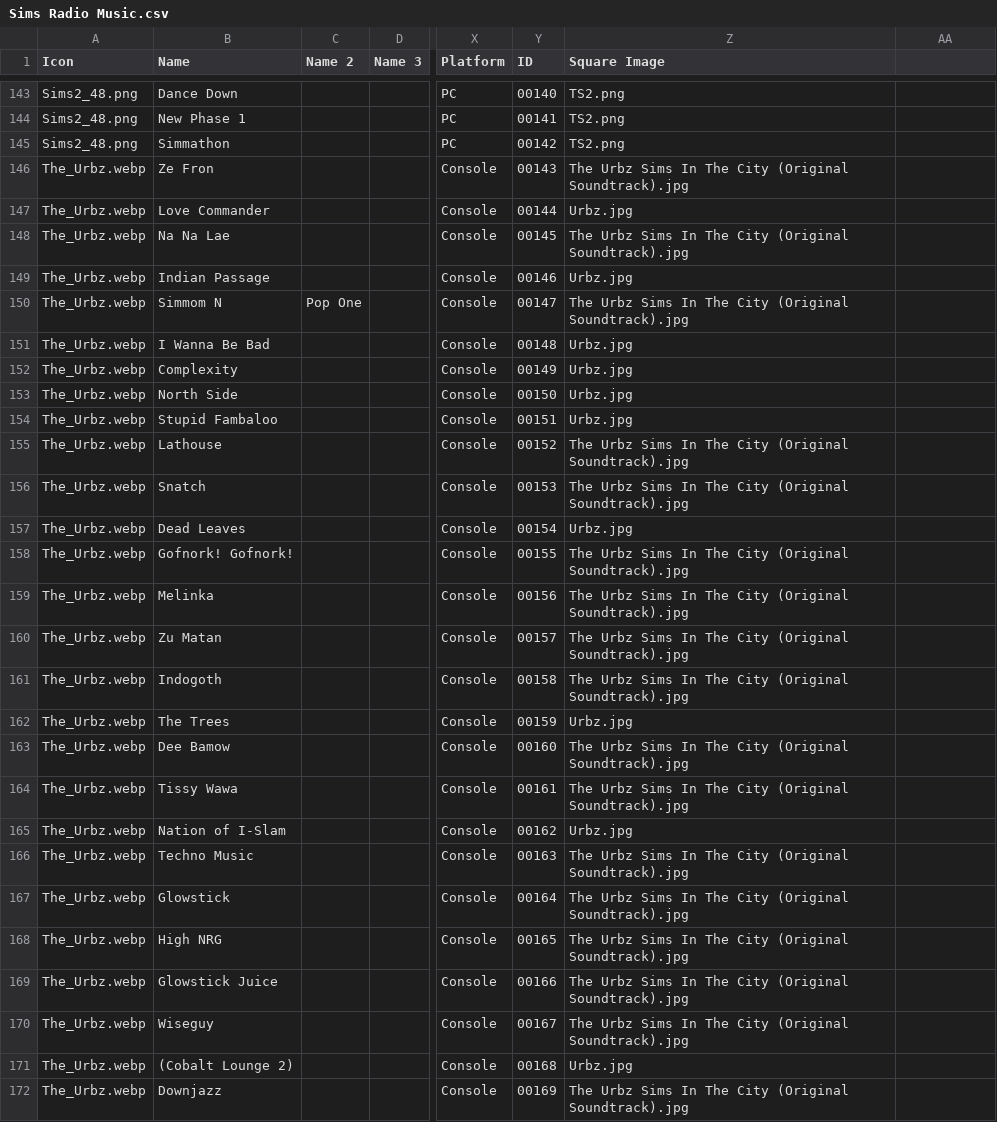
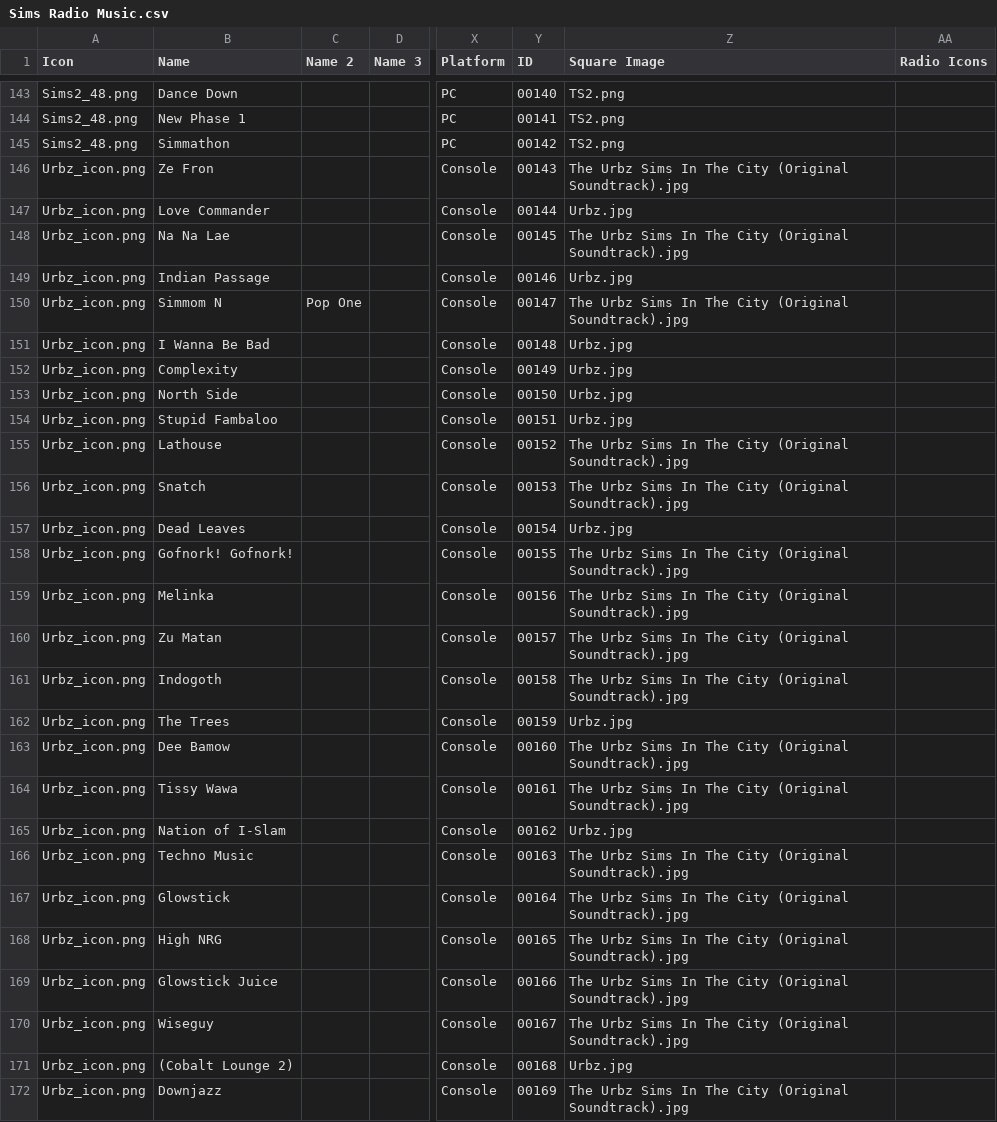
Before and after one commit to dyzancorn/SimsRadioDataTest, a CSV file: Sims Radio Music.csv, drawn as a sheet; only a part is shown, gaps mark what is left out; the diff covers the shown part only; the diff names each change by its address in the sheet, - before the commit and + after, or states it on an @@ line.

Commit message:
Add files via upload

```diff
--- a/Sims Radio Music.csv
+++ b/Sims Radio Music.csv
-AA1: (empty)
+AA1: Radio Icons
-A146:A172 (Icon): The_Urbz.webp
+A146:A172 (Icon): Urbz_icon.png
```
Also changed, not shown: 17 edited cells elsewhere in this file.
